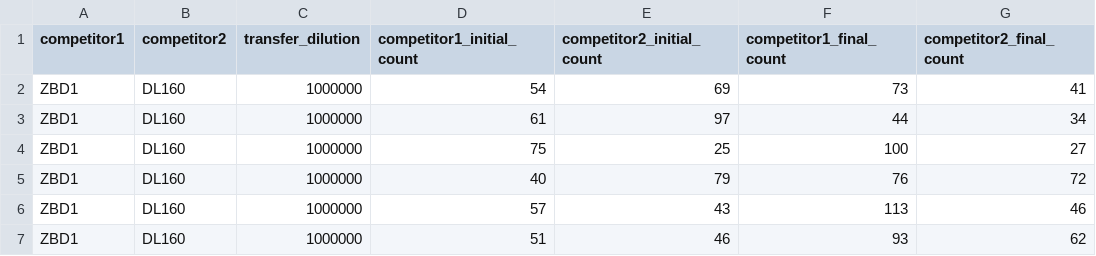
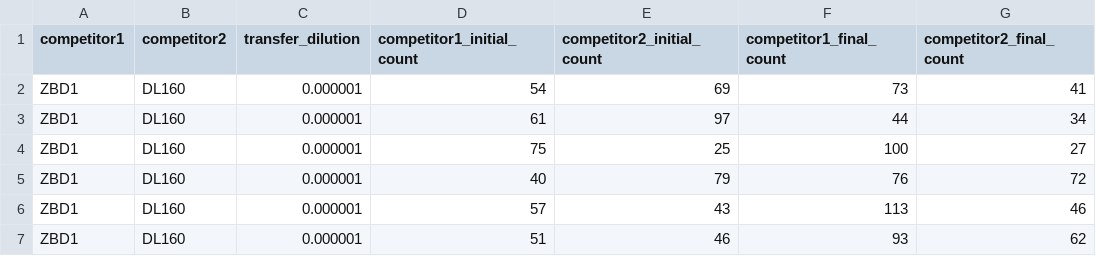
Before and after one commit to barricklab/fitnessR, a CSV file: data-raw/citT_competitions.csv, drawn as a sheet.

Commit message:
Fixes for example data. Switched to favorind dilution factors > 1

```diff
--- a/data-raw/citT_competitions.csv
+++ b/data-raw/citT_competitions.csv
@@ -1,7 +1,7 @@
 competitor1,competitor2,transfer_dilution,competitor1_initial_count,competitor2_initial_count,competitor1_final_count,competitor2_final_count
-ZBD1,DL160,1000000,54,69,73,41
-ZBD1,DL160,1000000,61,97,44,34
-ZBD1,DL160,1000000,75,25,100,27
-ZBD1,DL160,1000000,40,79,76,72
-ZBD1,DL160,1000000,57,43,113,46
-ZBD1,DL160,1000000,51,46,93,62
+ZBD1,DL160,0.000001,54,69,73,41
+ZBD1,DL160,0.000001,61,97,44,34
+ZBD1,DL160,0.000001,75,25,100,27
+ZBD1,DL160,0.000001,40,79,76,72
+ZBD1,DL160,0.000001,57,43,113,46
+ZBD1,DL160,0.000001,51,46,93,62
```
Also changed, not shown: 4 other files.
